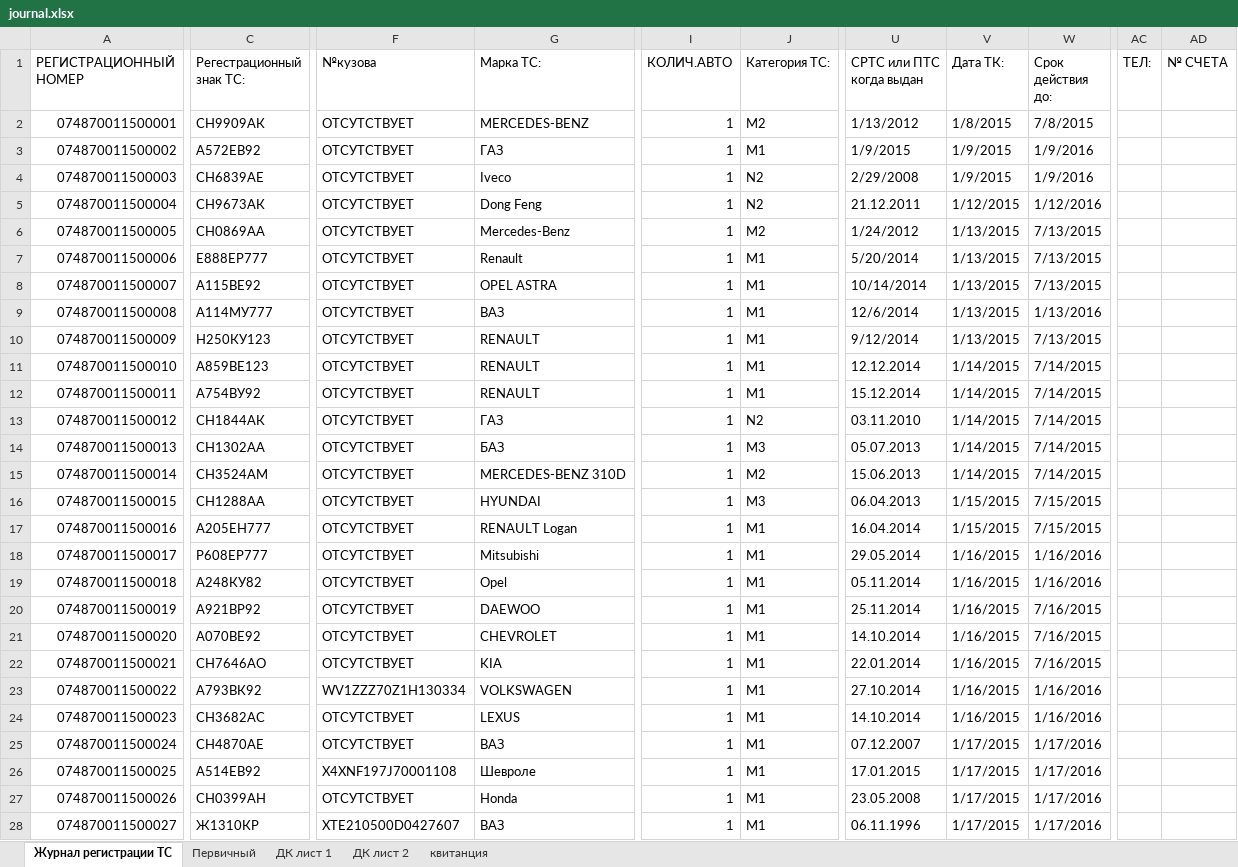
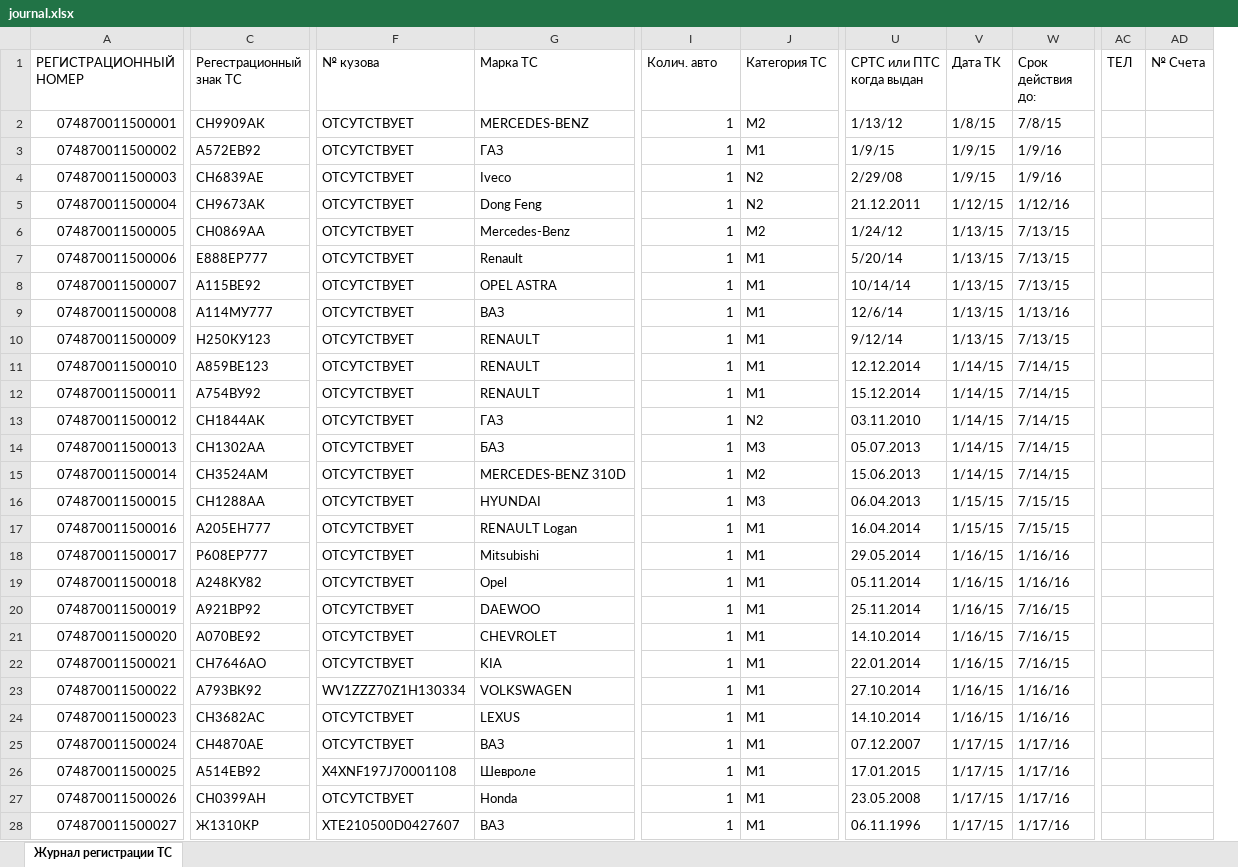
Before and after one commit to Avizura/boolshit, an Excel workbook: journal.xlsx, sheet Журнал регистрации ТС, drawn as a sheet; only a part is shown, gaps mark what is left out; values as stored, in another font and other column widths than the file's, no cell formats; table styles not drawn; removed rows and columns are numbered as before the commit, all else as after; the diff covers the shown part only; the diff names each change by its address in the sheet, - before the commit and + after, or states it on an @@ line.

```diff
--- a/journal.xlsx (sheet Журнал регистрации ТС)
+++ b/journal.xlsx (sheet Журнал регистрации ТС)
-sheet tab: Первичный
-sheet tab: ДК лист 1
-sheet tab: ДК лист 2
-sheet tab: квитанция
-column V (Дата ТК:), rows 2-28: 1/8/2015 | 1/9/2015 | 1/9/2015 | 1/12/2015 | 1/13/2015 | 1/13/2015 | 1/13/2015 | 1/13/2015 | 1/13/2015 | 1/14/2015 | 1/14/2015 | 1/14/2015 | 1/14/2015 | 1/14/2015 | 1/15/2015 | 1/15/2015 | 1/16/2015 | 1/16/2015 | 1/16/2015 | 1/16/2015 | 1/16/2015 | 1/16/2015 | 1/16/2015 | 1/17/2015 | 1/17/2015 | 1/17/2015 | 1/17/2015
+column V (Дата ТК), rows 2-28: 1/8/15 | 1/9/15 | 1/9/15 | 1/12/15 | 1/13/15 | 1/13/15 | 1/13/15 | 1/13/15 | 1/13/15 | 1/14/15 | 1/14/15 | 1/14/15 | 1/14/15 | 1/14/15 | 1/15/15 | 1/15/15 | 1/16/15 | 1/16/15 | 1/16/15 | 1/16/15 | 1/16/15 | 1/16/15 | 1/16/15 | 1/17/15 | 1/17/15 | 1/17/15 | 1/17/15
-column AC (ТЕЛ:), empty
-column AD (№ СЧЕТА), empty
+column AC (ТЕЛ), empty
+column AD (№ Счета), empty
-C1: Регестрационный знак ТС:
+C1: Регестрационный знак ТС
-F1: №кузова
+F1: № кузова
-G1: Марка ТС:
+G1: Марка ТС
-I1: КОЛИЧ.АВТО
+I1: Колич. авто
-J1: Категория ТС:
+J1: Категория ТС
-U2 (СРТС или ПТС когда выдан): 1/13/2012
+U2 (СРТС или ПТС когда выдан): 1/13/12
-W2 (Срок действия до:): 7/8/2015
+W2 (Срок действия до:): 7/8/15
-U3 (СРТС или ПТС когда выдан): 1/9/2015
+U3 (СРТС или ПТС когда выдан): 1/9/15
-W3:W4 (Срок действия до:): 1/9/2016
+W3:W4 (Срок действия до:): 1/9/16
-U4 (СРТС или ПТС когда выдан): 2/29/2008
+U4 (СРТС или ПТС когда выдан): 2/29/08
-W5 (Срок действия до:): 1/12/2016
+W5 (Срок действия до:): 1/12/16
-U6 (СРТС или ПТС когда выдан): 1/24/2012
+U6 (СРТС или ПТС когда выдан): 1/24/12
-W6:W8 (Срок действия до:): 7/13/2015
+W6:W8 (Срок действия до:): 7/13/15
-U7 (СРТС или ПТС когда выдан): 5/20/2014
+U7 (СРТС или ПТС когда выдан): 5/20/14
-U8 (СРТС или ПТС когда выдан): 10/14/2014
+U8 (СРТС или ПТС когда выдан): 10/14/14
-U9 (СРТС или ПТС когда выдан): 12/6/2014
+U9 (СРТС или ПТС когда выдан): 12/6/14
-W9 (Срок действия до:): 1/13/2016
+W9 (Срок действия до:): 1/13/16
-U10 (СРТС или ПТС когда выдан): 9/12/2014
+U10 (СРТС или ПТС когда выдан): 9/12/14
-W10 (Срок действия до:): 7/13/2015
+W10 (Срок действия до:): 7/13/15
-W11:W15 (Срок действия до:): 7/14/2015
+W11:W15 (Срок действия до:): 7/14/15
-W16:W17 (Срок действия до:): 7/15/2015
+W16:W17 (Срок действия до:): 7/15/15
-W18:W19 (Срок действия до:): 1/16/2016
+W18:W19 (Срок действия до:): 1/16/16
-W20:W22 (Срок действия до:): 7/16/2015
+W20:W22 (Срок действия до:): 7/16/15
-W23:W24 (Срок действия до:): 1/16/2016
+W23:W24 (Срок действия до:): 1/16/16
-W25:W28 (Срок действия до:): 1/17/2016
+W25:W28 (Срок действия до:): 1/17/16
```
Also changed, not shown: 7 removed columns and 959 edited cells elsewhere in this sheet, cell formats, formulas that keep their value, charts or pictures, 8 other files.
